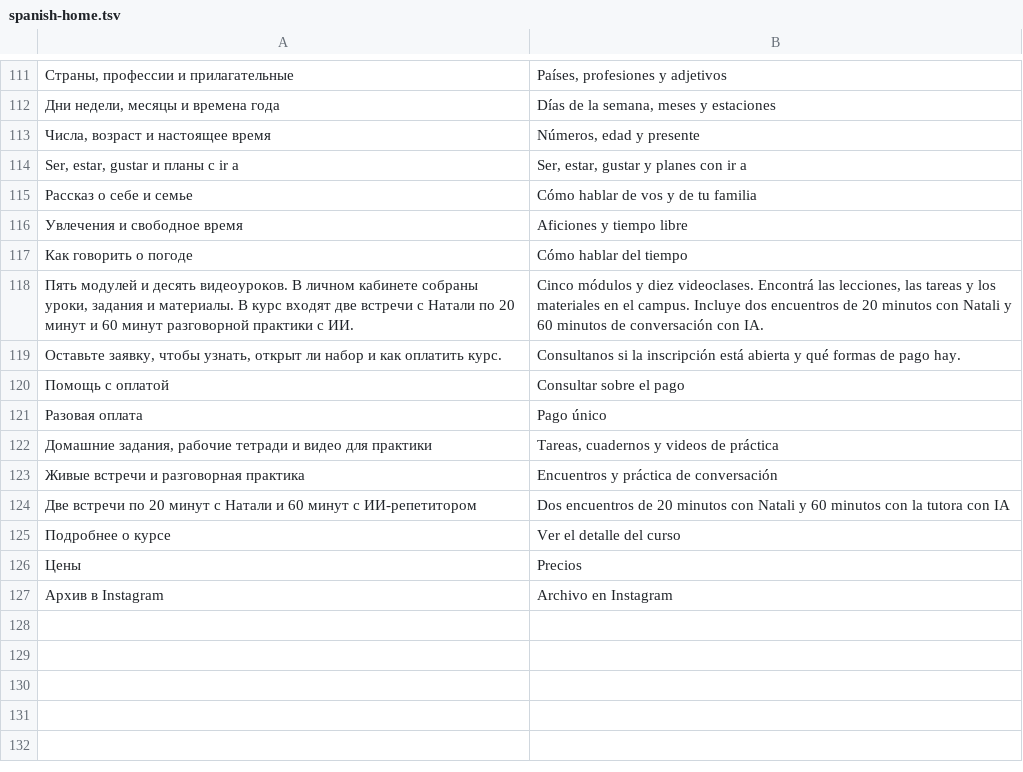
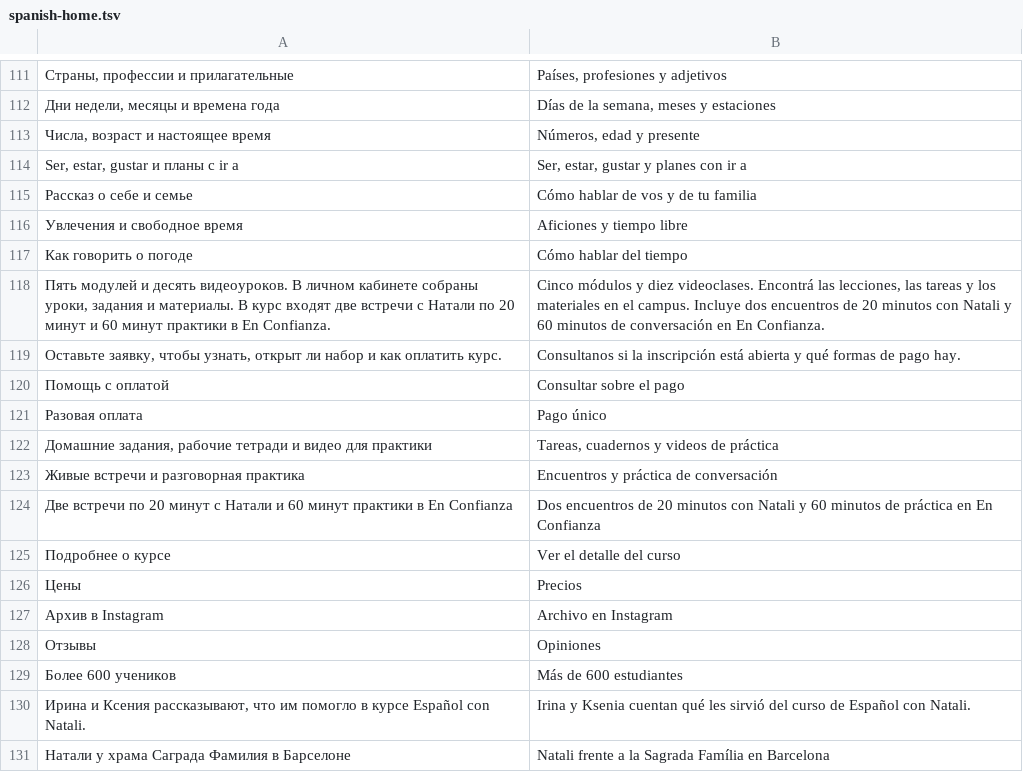
Before and after one commit to FranHerrera23/espanolconnatali, a TSV file: content/spanish-home.tsv, drawn as a sheet; only a part is shown, gaps mark what is left out.

```diff
--- a/content/spanish-home.tsv
+++ b/content/spanish-home.tsv
@@ -117,3 +117,3 @@ Ser, estar, gustar и планы с ir a	Ser, estar, gustar y planes con ir a
 Как говорить о погоде	Cómo hablar del tiempo
-Пять модулей и десять видеоуроков. В личном кабинете собраны уроки, задания и материалы. В курс входят две встречи с Натали по 20 минут и 60 минут разговорной практики с ИИ.	Cinco módulos y diez videoclases. Encontrá las lecciones, las tareas y los materiales en el campus. Incluye dos encuentros de 20 minutos con Natali y 60 minutos de conversación con IA.
+Пять модулей и десять видеоуроков. В личном кабинете собраны уроки, задания и материалы. В курс входят две встречи с Натали по 20 минут и 60 минут практики в En Confianza.	Cinco módulos y diez videoclases. Encontrá las lecciones, las tareas y los materiales en el campus. Incluye dos encuentros de 20 minutos con Natali y 60 minutos de conversación en En Confianza.
 Оставьте заявку, чтобы узнать, открыт ли набор и как оплатить курс.	Consultanos si la inscripción está abierta y qué formas de pago hay.
@@ -123,3 +123,3 @@ Ser, estar, gustar и планы с ir a	Ser, estar, gustar y planes con ir a
 Живые встречи и разговорная практика	Encuentros y práctica de conversación
-Две встречи по 20 минут с Натали и 60 минут с ИИ-репетитором	Dos encuentros de 20 minutos con Natali y 60 minutos con la tutora con IA
+Две встречи по 20 минут с Натали и 60 минут практики в En Confianza	Dos encuentros de 20 minutos con Natali y 60 minutos de práctica en En Confianza
 Подробнее о курсе	Ver el detalle del curso
@@ -127 +127,5 @@ Ser, estar, gustar и планы с ir a	Ser, estar, gustar y planes con ir a
 Архив в Instagram	Archivo en Instagram
+Отзывы	Opiniones
+Более 600 учеников	Más de 600 estudiantes
+Ирина и Ксения рассказывают, что им помогло в курсе Español con Natali.	Irina y Ksenia cuentan qué les sirvió del curso de Español con Natali.
+Натали у храма Саграда Фамилия в Барселоне	Natali frente a la Sagrada Família en Barcelona
```
Also changed, not shown: content/english-home.tsv, 23 other files.
